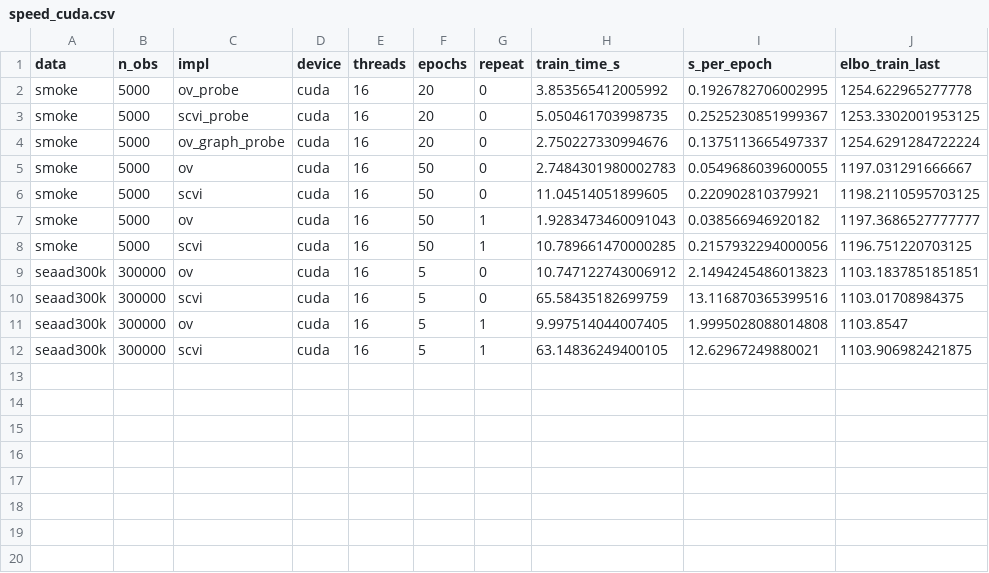
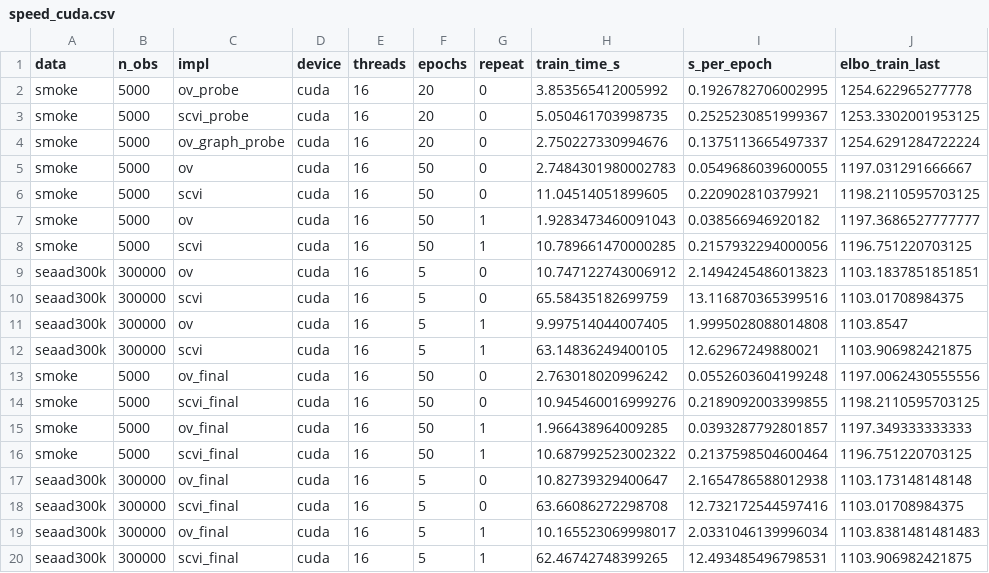
Before and after one commit to omicverse/omicverse, a CSV file: benchmarks/vi/speed_cuda.csv, drawn as a sheet.

```diff
--- a/benchmarks/vi/speed_cuda.csv
+++ b/benchmarks/vi/speed_cuda.csv
@@ -12 +12,9 @@ seaad300k,300000,ov,cuda,16,5,1,9.997514044007405,1.9995028088014808,1103.8547
 seaad300k,300000,scvi,cuda,16,5,1,63.14836249400105,12.62967249880021,1103.906982421875
+smoke,5000,ov_final,cuda,16,50,0,2.763018020996242,0.0552603604199248,1197.0062430555556
+smoke,5000,scvi_final,cuda,16,50,0,10.945460016999276,0.2189092003399855,1198.2110595703125
+smoke,5000,ov_final,cuda,16,50,1,1.966438964009285,0.0393287792801857,1197.349333333333
+smoke,5000,scvi_final,cuda,16,50,1,10.687992523002322,0.2137598504600464,1196.751220703125
+seaad300k,300000,ov_final,cuda,16,5,0,10.82739329400647,2.1654786588012938,1103.173148148148
+seaad300k,300000,scvi_final,cuda,16,5,0,63.66086272298708,12.732172544597416,1103.01708984375
+seaad300k,300000,ov_final,cuda,16,5,1,10.165523069998017,2.0331046139996034,1103.8381481481483
+seaad300k,300000,scvi_final,cuda,16,5,1,62.46742748399265,12.493485496798531,1103.906982421875
```
Also changed, not shown: benchmarks/vi/disk_seaad.csv, 9 other files.
